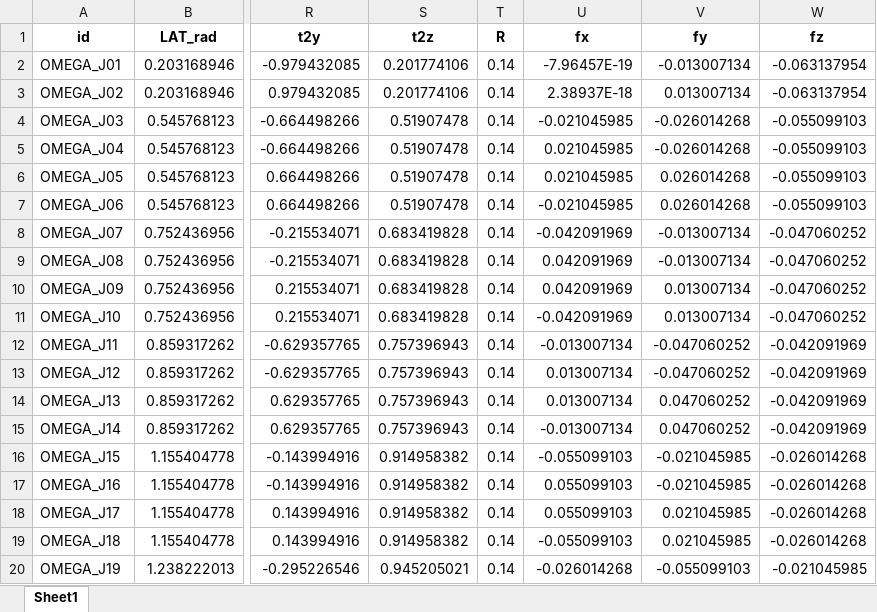
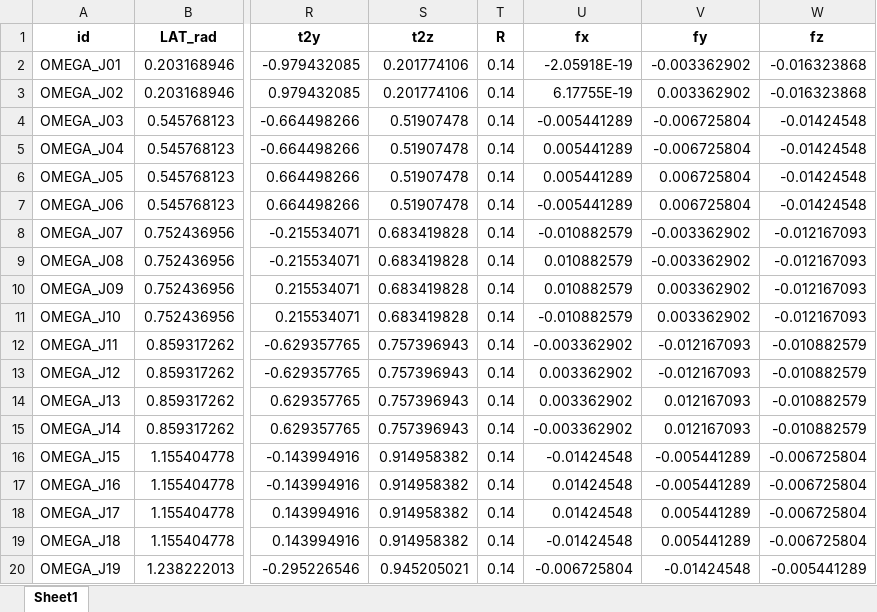
Before and after one commit to clarajdr/Omega60-DD-ICF-simulation, an Excel workbook: omega60_master_config.xlsx, sheet Sheet1, drawn as a sheet; only a part is shown, gaps mark what is left out; values as stored, in another font and other column widths than the file's, no borders; the diff covers the shown part only; the diff names each change by its address in the sheet, - before the commit and + after, or states it on an @@ line.

```diff
--- a/omega60_master_config.xlsx (sheet Sheet1)
+++ b/omega60_master_config.xlsx (sheet Sheet1)
-U2 (fx): -7.96457E-19
+U2 (fx): -2.05918E-19
-V2 (fy): -0.013007134
+V2 (fy): -0.003362902
-W2:W3 (fz): -0.063137954
+W2:W3 (fz): -0.016323868
-U3 (fx): 2.38937E-18
+U3 (fx): 6.17755E-19
-V3 (fy): 0.013007134
+V3 (fy): 0.003362902
-U4 (fx): -0.021045985
+U4 (fx): -0.005441289
-V4:V5 (fy): -0.026014268
+V4:V5 (fy): -0.006725804
-W4:W7 (fz): -0.055099103
+W4:W7 (fz): -0.01424548
-U5:U6 (fx): 0.021045985
+U5:U6 (fx): 0.005441289
-V6:V7 (fy): 0.026014268
+V6:V7 (fy): 0.006725804
-U7 (fx): -0.021045985
+U7 (fx): -0.005441289
-U8 (fx): -0.042091969
+U8 (fx): -0.010882579
-V8:V9 (fy): -0.013007134
+V8:V9 (fy): -0.003362902
-W8:W11 (fz): -0.047060252
+W8:W11 (fz): -0.012167093
-U9:U10 (fx): 0.042091969
+U9:U10 (fx): 0.010882579
-V10:V11 (fy): 0.013007134
+V10:V11 (fy): 0.003362902
-U11 (fx): -0.042091969
+U11 (fx): -0.010882579
-U12 (fx): -0.013007134
+U12 (fx): -0.003362902
-V12:V13 (fy): -0.047060252
+V12:V13 (fy): -0.012167093
-W12:W15 (fz): -0.042091969
+W12:W15 (fz): -0.010882579
-U13:U14 (fx): 0.013007134
+U13:U14 (fx): 0.003362902
-V14:V15 (fy): 0.047060252
+V14:V15 (fy): 0.012167093
-U15 (fx): -0.013007134
+U15 (fx): -0.003362902
-U16 (fx): -0.055099103
+U16 (fx): -0.01424548
-V16:V17 (fy): -0.021045985
+V16:V17 (fy): -0.005441289
-W16:W19 (fz): -0.026014268
+W16:W19 (fz): -0.006725804
-U17:U18 (fx): 0.055099103
+U17:U18 (fx): 0.01424548
-V18:V19 (fy): 0.021045985
+V18:V19 (fy): 0.005441289
-U19 (fx): -0.055099103
+U19 (fx): -0.01424548
-U20 (fx): -0.026014268
+U20 (fx): -0.006725804
-V20 (fy): -0.055099103
+V20 (fy): -0.01424548
-W20 (fz): -0.021045985
+W20 (fz): -0.005441289
```
Also changed, not shown: 121 edited cells elsewhere in this sheet, 8 other files.
